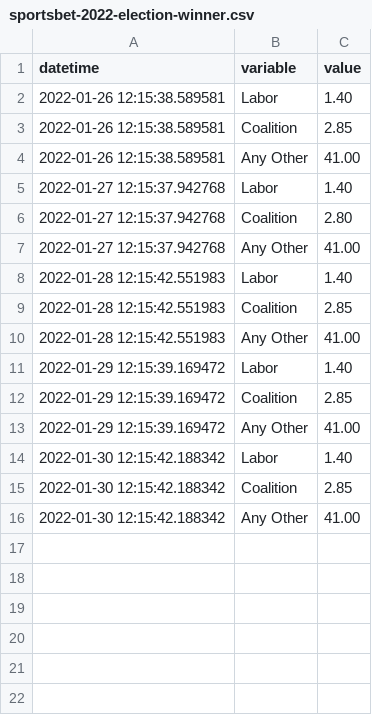
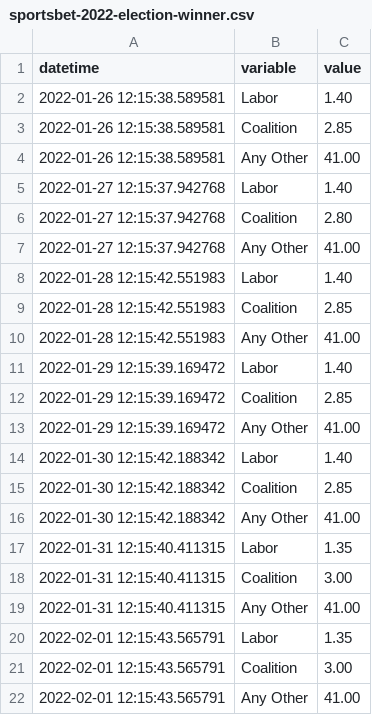
Before and after one commit to bpalmer4/Australian-Federal-Election-2022, a CSV file: historical-data/sportsbet-2022-election-winner.csv, drawn as a sheet; the diff names each change by its address in the sheet, - before the commit and + after, or states it on an @@ line.

```diff
--- a/historical-data/sportsbet-2022-election-winner.csv
+++ b/historical-data/sportsbet-2022-election-winner.csv
+row 17: 2022-01-31 12:15:40.411315 | Labor | 1.35
+row 18: 2022-01-31 12:15:40.411315 | Coalition | 3.00
+row 19: 2022-01-31 12:15:40.411315 | Any Other | 41.00
+row 20: 2022-02-01 12:15:43.565791 | Labor | 1.35
+row 21: 2022-02-01 12:15:43.565791 | Coalition | 3.00
+row 22: 2022-02-01 12:15:43.565791 | Any Other | 41.00
```
Also changed, not shown: historical-data/sportsbet-2022-type-of-parliament.csv, 4 other files.
